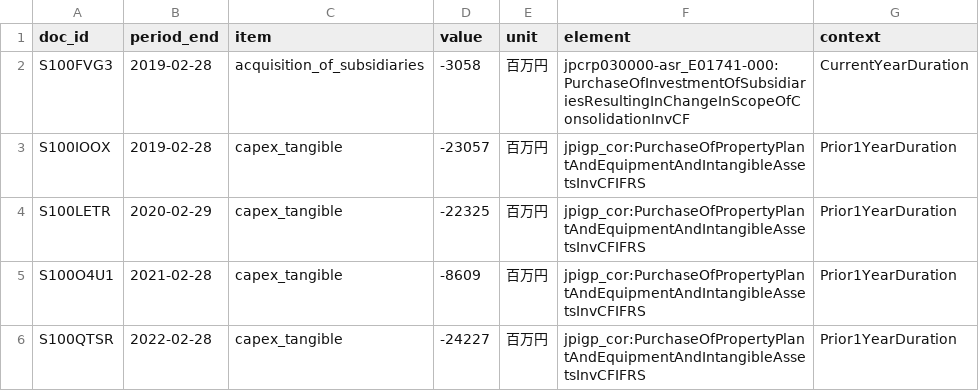
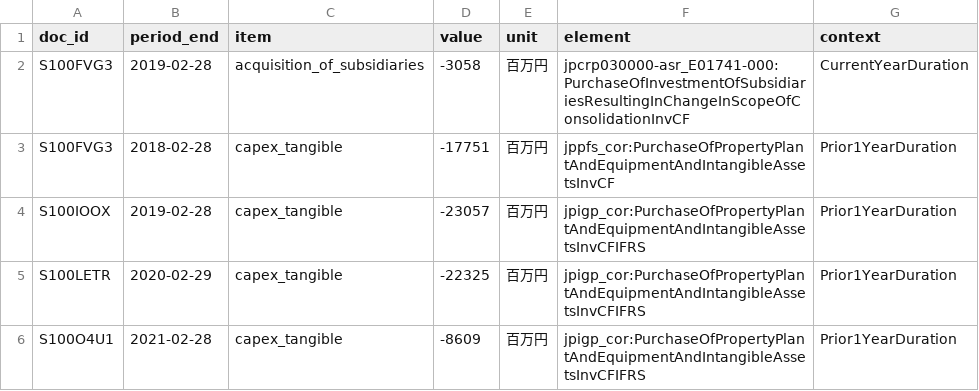
Before and after one commit to MakiOiji9/corporate-analysis, a CSV file: companies/6506_yaskawa/data/financials.csv, drawn as a sheet; only a part is shown; the shorter side is filled out with more unchanged rows; the diff names each change by its address in the sheet, - before the commit and + after, or states it on an @@ line.

```diff
--- a/companies/6506_yaskawa/data/financials.csv
+++ b/companies/6506_yaskawa/data/financials.csv
+row 3: S100FVG3 | 2018-02-28 | capex_tangible | -17751 | 百万円 | jppfs_cor:PurchaseOfPropertyPlantAndEquipmentAndIntangibleAssetsInvCF | Prior1YearDuration
```
Also changed, not shown: 11 other files.
